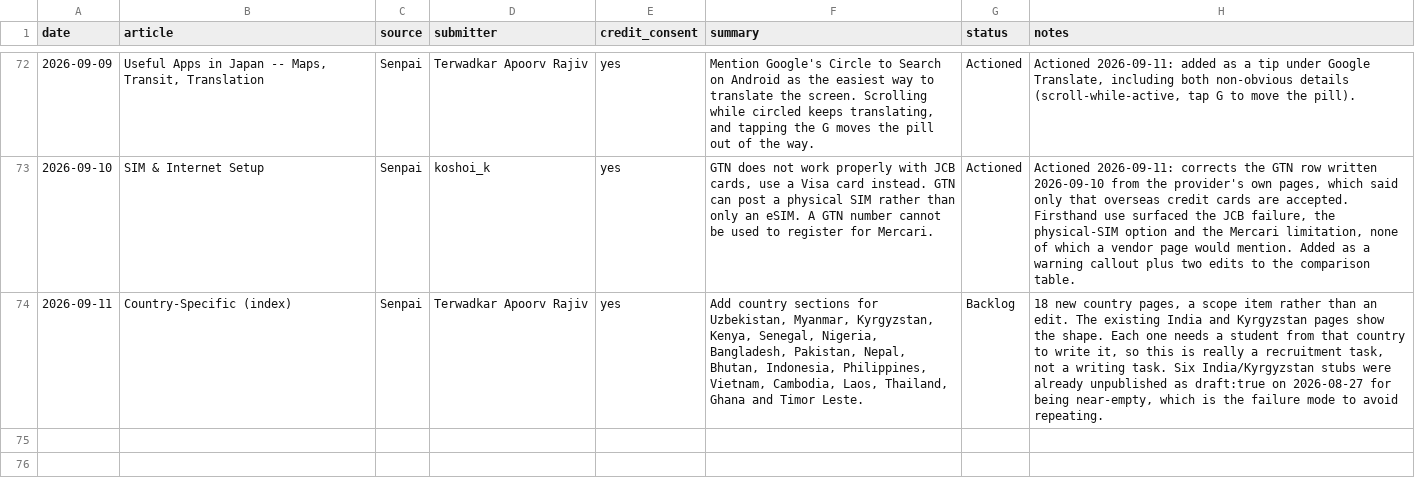
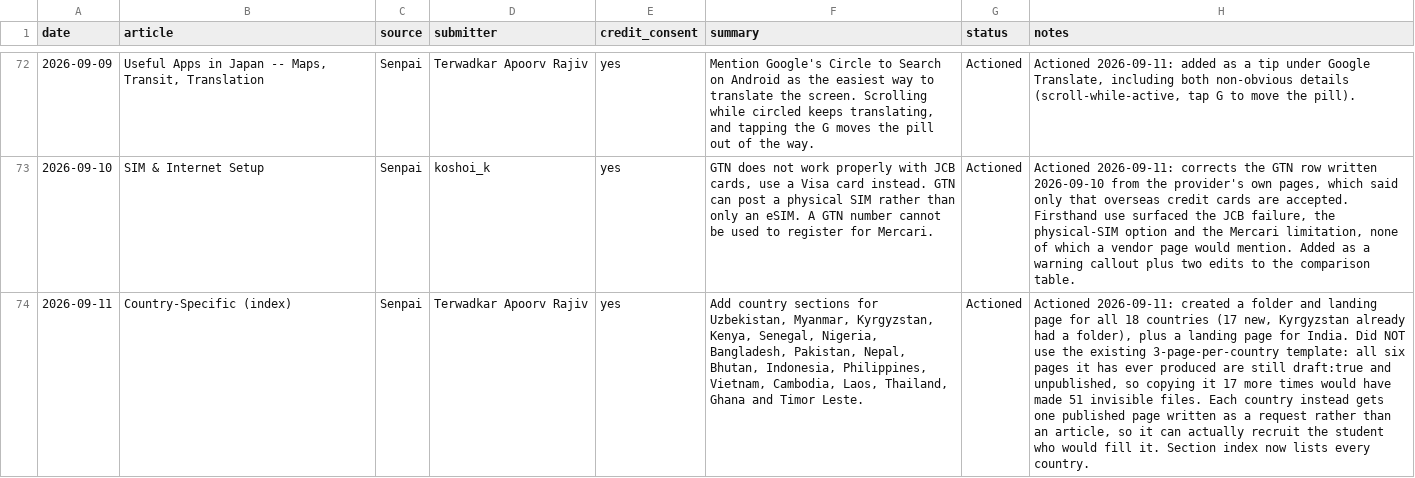
Before and after one commit to thisisartman/kouhai-wiki, a CSV file: suggestions-log.csv, drawn as a sheet; only a part is shown, gaps mark what is left out; the diff names each change by its address in the sheet, - before the commit and + after, or states it on an @@ line.

```diff
--- a/suggestions-log.csv
+++ b/suggestions-log.csv
-G74 (status): Backlog
+G74 (status): Actioned
-H74 (notes): 18 new country pages, a scope item rather than an edit. The existing India and Kyrgyzstan pages show the shape. Each one needs a student from that country to write it, so this is really a recruitment task, not a writing task. Six India/Kyrgyzstan stubs were already unpublished as draft:true on 2026-08-27 for being near-empty, which is the failure mode to avoid repeating.
+H74 (notes): Actioned 2026-09-11: created a folder and landing page for all 18 countries (17 new, Kyrgyzstan already had a folder), plus a landing page for India. Did NOT use the existing 3-page-per-country template: all six pages it has ever produced are still draft:true and unpublished, so copying it 17 more times would have made 51 invisible files. Each country instead gets one published page written as a request rather than an article, so it can actually recruit the student who would fill it. Section index now lists every country.
```
Also changed, not shown: 21 other files.
